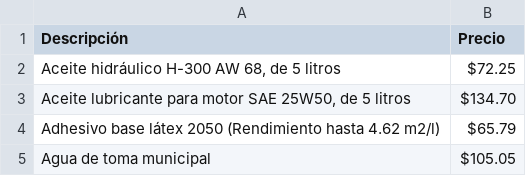
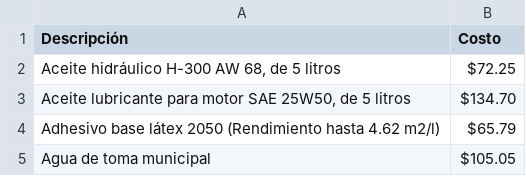
Before and after one commit to israel-anaya/obrix, a CSV file: data/materiales_2024.csv, drawn as a sheet; only a part is shown.

```diff
--- a/data/materiales_2024.csv
+++ b/data/materiales_2024.csv
@@ -1,2 +1,2 @@
-Descripción,Precio
+Descripción,Costo
 "Aceite hidráulico H-300 AW 68, de 5 litros",$72.25
```
Also changed, not shown: 6 other files.
